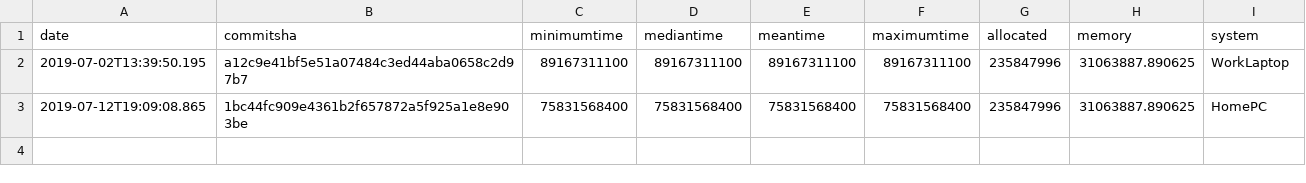
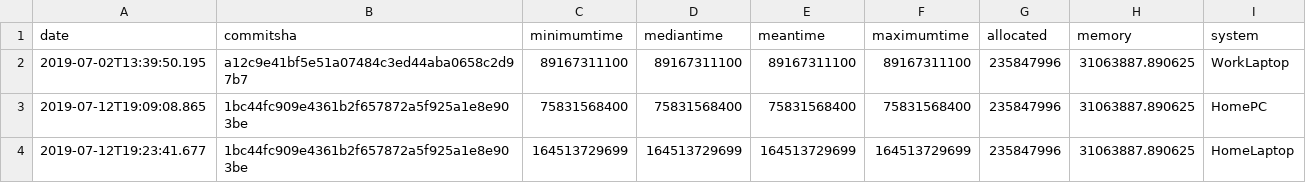
Before and after one commit to cserteGT3/RANSAC.jl, a CSV file: benchmark/benchmark_results.csv, drawn as a sheet; the diff names each change by its address in the sheet, - before the commit and + after, or states it on an @@ line.

Commit message:
add homeLaptop benchmark

```diff
--- a/benchmark/benchmark_results.csv
+++ b/benchmark/benchmark_results.csv
+row 4: 2019-07-12T19:23:41.677 | 1bc44fc909e4361b2f657872a5f925a1e8e903be | 164513729699 | 164513729699 | 164513729699 | 164513729699 | 235847996 | 31063887.890625 | HomeLaptop
```
